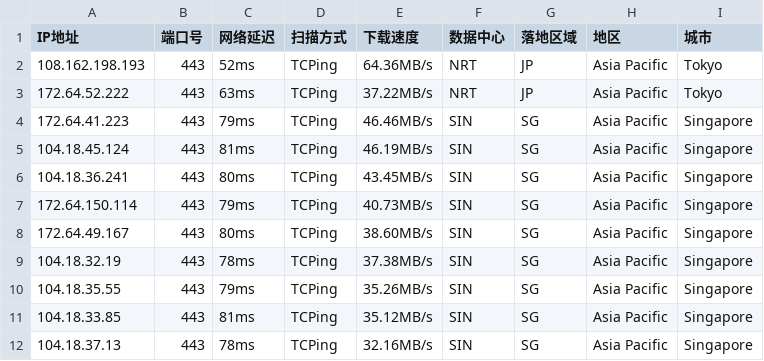
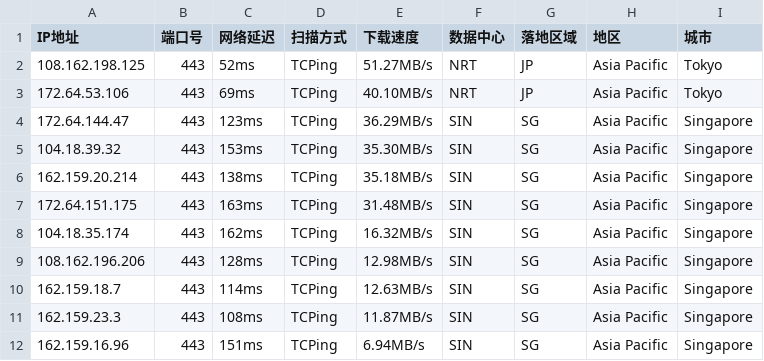
Before and after one commit to aihddelyy/Cloudflare_ips, a CSV file: CF.csv, drawn as a sheet; only a part is shown; the diff covers the shown part only.

```diff
--- a/CF.csv
+++ b/CF.csv
@@ -1,12 +1,12 @@
 IP地址,端口号,网络延迟,扫描方式,下载速度,数据中心,落地区域,地区,城市
-108.162.198.193,443,52ms,TCPing,64.36MB/s,NRT,JP,Asia Pacific,Tokyo
-172.64.52.222,443,63ms,TCPing,37.22MB/s,NRT,JP,Asia Pacific,Tokyo
-172.64.41.223,443,79ms,TCPing,46.46MB/s,SIN,SG,Asia Pacific,Singapore
-104.18.45.124,443,81ms,TCPing,46.19MB/s,SIN,SG,Asia Pacific,Singapore
-104.18.36.241,443,80ms,TCPing,43.45MB/s,SIN,SG,Asia Pacific,Singapore
-172.64.150.114,443,79ms,TCPing,40.73MB/s,SIN,SG,Asia Pacific,Singapore
-172.64.49.167,443,80ms,TCPing,38.60MB/s,SIN,SG,Asia Pacific,Singapore
-104.18.32.19,443,78ms,TCPing,37.38MB/s,SIN,SG,Asia Pacific,Singapore
-104.18.35.55,443,79ms,TCPing,35.26MB/s,SIN,SG,Asia Pacific,Singapore
-104.18.33.85,443,81ms,TCPing,35.12MB/s,SIN,SG,Asia Pacific,Singapore
-104.18.37.13,443,78ms,TCPing,32.16MB/s,SIN,SG,Asia Pacific,Singapore
+108.162.198.125,443,52ms,TCPing,51.27MB/s,NRT,JP,Asia Pacific,Tokyo
+172.64.53.106,443,69ms,TCPing,40.10MB/s,NRT,JP,Asia Pacific,Tokyo
+172.64.144.47,443,123ms,TCPing,36.29MB/s,SIN,SG,Asia Pacific,Singapore
+104.18.39.32,443,153ms,TCPing,35.30MB/s,SIN,SG,Asia Pacific,Singapore
+162.159.20.214,443,138ms,TCPing,35.18MB/s,SIN,SG,Asia Pacific,Singapore
+172.64.151.175,443,163ms,TCPing,31.48MB/s,SIN,SG,Asia Pacific,Singapore
+104.18.35.174,443,162ms,TCPing,16.32MB/s,SIN,SG,Asia Pacific,Singapore
+108.162.196.206,443,128ms,TCPing,12.98MB/s,SIN,SG,Asia Pacific,Singapore
+162.159.18.7,443,114ms,TCPing,12.63MB/s,SIN,SG,Asia Pacific,Singapore
+162.159.23.3,443,108ms,TCPing,11.87MB/s,SIN,SG,Asia Pacific,Singapore
+162.159.16.96,443,151ms,TCPing,6.94MB/s,SIN,SG,Asia Pacific,Singapore
```
Also changed, not shown: 26 edited cells elsewhere in this file, KR.csv, SG.csv, 6 other files.
